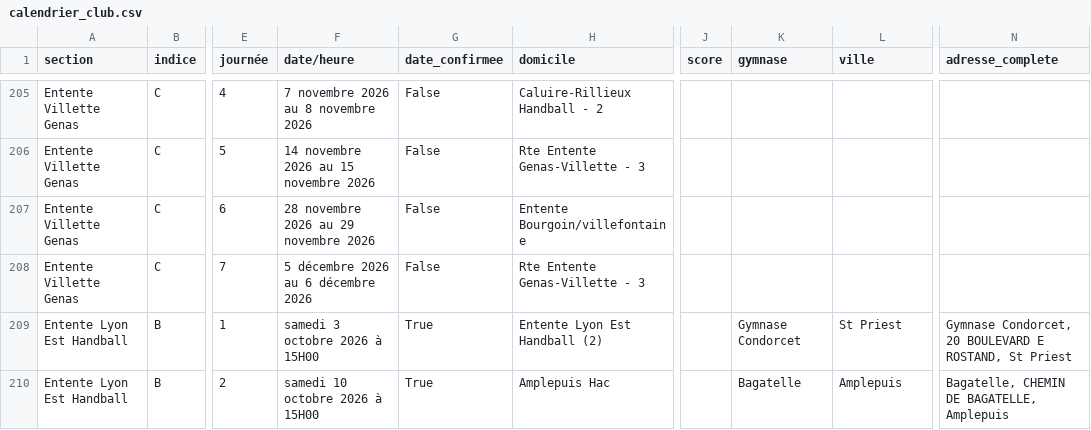
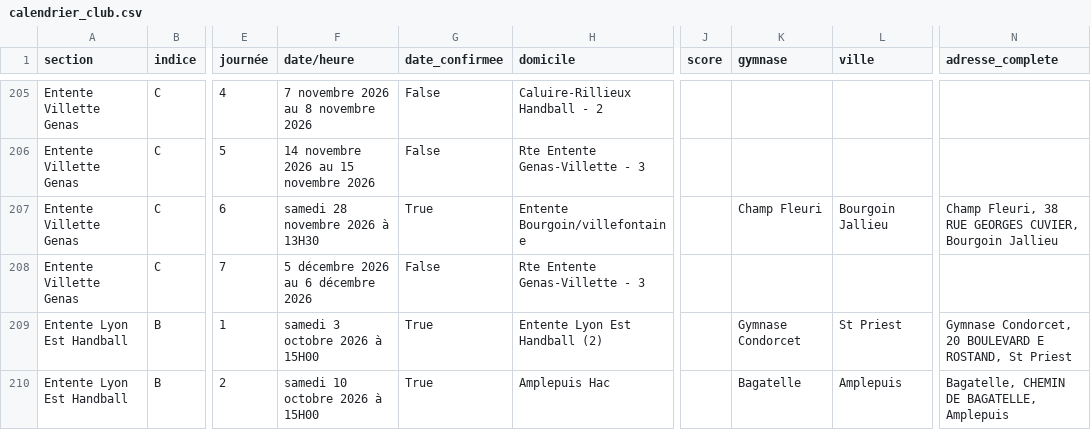
Before and after one commit to sportingvillette/competitions, a CSV file: data/calendrier_club.csv, drawn as a sheet; only a part is shown, gaps mark what is left out; the diff covers the shown part only; the diff names each change by its address in the sheet, - before the commit and + after, or states it on an @@ line.

```diff
--- a/data/calendrier_club.csv
+++ b/data/calendrier_club.csv
-F207 (date/heure): 28 novembre 2026 au 29 novembre 2026
+F207 (date/heure): samedi 28 novembre 2026 à 13H30
-G207 (date_confirmee): False
+G207 (date_confirmee): True
-K207 (gymnase): (empty)
+K207 (gymnase): Champ Fleuri
-L207 (ville): (empty)
+L207 (ville): Bourgoin Jallieu
-N207 (adresse_complete): (empty)
+N207 (adresse_complete): Champ Fleuri, 38 RUE GEORGES CUVIER, Bourgoin Jallieu
```
Also changed, not shown: 130 edited cells elsewhere in this file, 2 other files.
